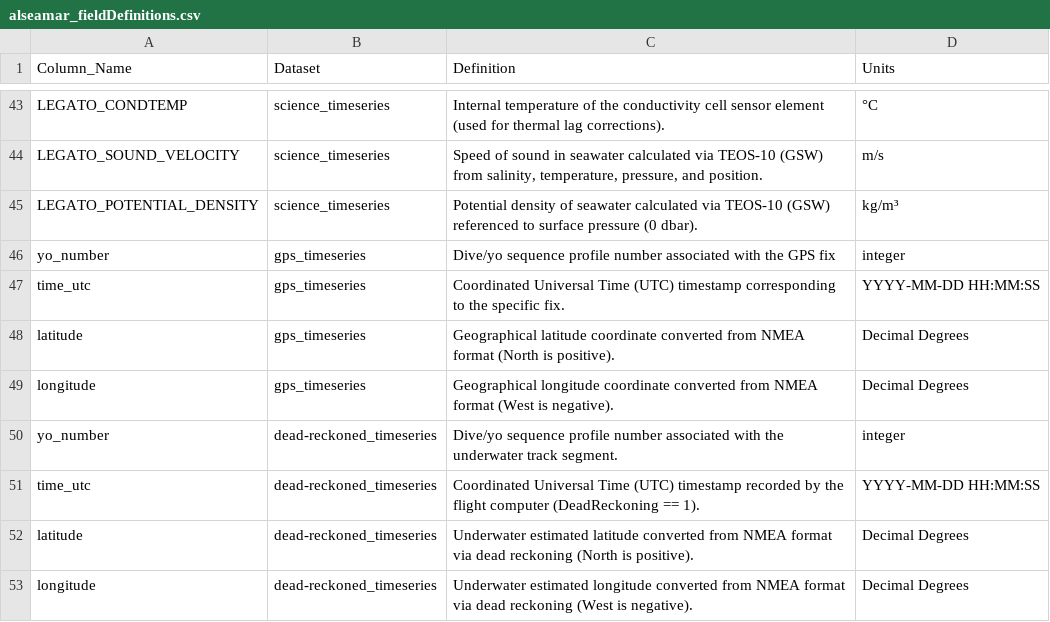
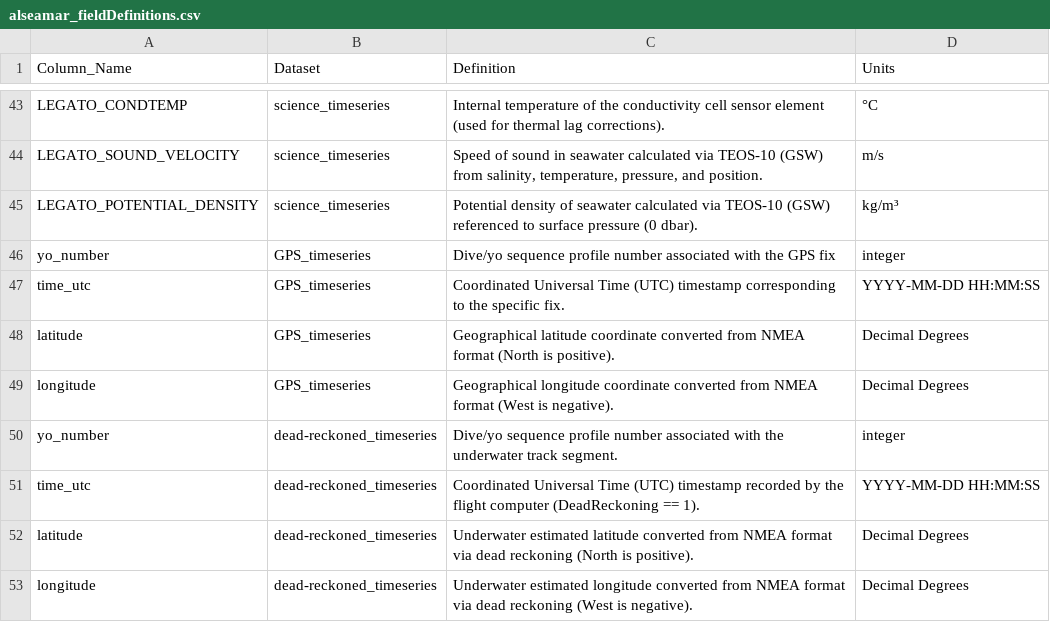
Before and after one commit to NMFS-PAM-Glider/GliderRodeo, a CSV file: data/SEA117-M026_20260128/alseamar_fieldDefinitions.csv, drawn as a sheet; only a part is shown, gaps mark what is left out.

```diff
--- a/data/SEA117-M026_20260128/alseamar_fieldDefinitions.csv
+++ b/data/SEA117-M026_20260128/alseamar_fieldDefinitions.csv
@@ -45,6 +45,6 @@ LEGATO_SOUND_VELOCITY,science_timeseries,"Speed of sound in seawater calculated
 LEGATO_POTENTIAL_DENSITY,science_timeseries,Potential density of seawater calculated via TEOS-10 (GSW) referenced to surface pressure (0 dbar).,kg/m³
-yo_number,gps_timeseries,Dive/yo sequence profile number associated with the GPS fix,integer
-time_utc,gps_timeseries,Coordinated Universal Time (UTC) timestamp corresponding to the specific fix.,YYYY-MM-DD HH:MM:SS
-latitude,gps_timeseries,Geographical latitude coordinate converted from NMEA format (North is positive).,Decimal Degrees
-longitude,gps_timeseries,Geographical longitude coordinate converted from NMEA format (West is negative).,Decimal Degrees
+yo_number,GPS_timeseries,Dive/yo sequence profile number associated with the GPS fix,integer
+time_utc,GPS_timeseries,Coordinated Universal Time (UTC) timestamp corresponding to the specific fix.,YYYY-MM-DD HH:MM:SS
+latitude,GPS_timeseries,Geographical latitude coordinate converted from NMEA format (North is positive).,Decimal Degrees
+longitude,GPS_timeseries,Geographical longitude coordinate converted from NMEA format (West is negative).,Decimal Degrees
 yo_number,dead-reckoned_timeseries,Dive/yo sequence profile number associated with the underwater track segment.,integer
```
Also changed, not shown: data/belladonna_20260128/scout_fieldDefinitions.csv, 14 other files.
